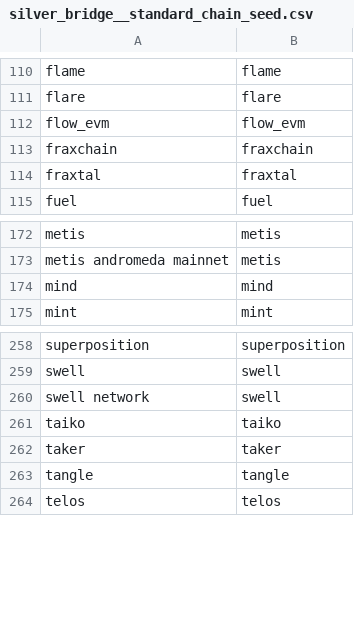
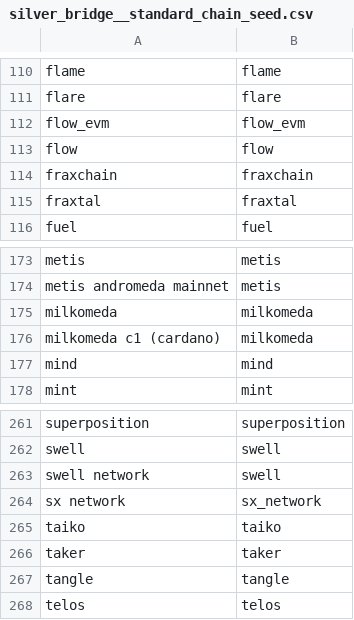
Before and after one commit to FlipsideCrypto/fsc-evm, a CSV file: data/curated/defi/bridge/silver_bridge__standard_chain_seed.csv, drawn as a sheet; only a part is shown, gaps mark what is left out.

Commit message:
add seed

```diff
--- a/data/curated/defi/bridge/silver_bridge__standard_chain_seed.csv
+++ b/data/curated/defi/bridge/silver_bridge__standard_chain_seed.csv
@@ -112,2 +112,3 @@ flare,flare
 flow_evm,flow_evm
+flow,flow
 fraxchain,fraxchain
@@ -173,2 +174,4 @@ metis,metis
 metis andromeda mainnet,metis
+milkomeda,milkomeda
+milkomeda c1 (cardano),milkomeda
 mind,mind
@@ -260,2 +263,3 @@ swell,swell
 swell network,swell
+sx network,sx_network
 taiko,taiko
```
